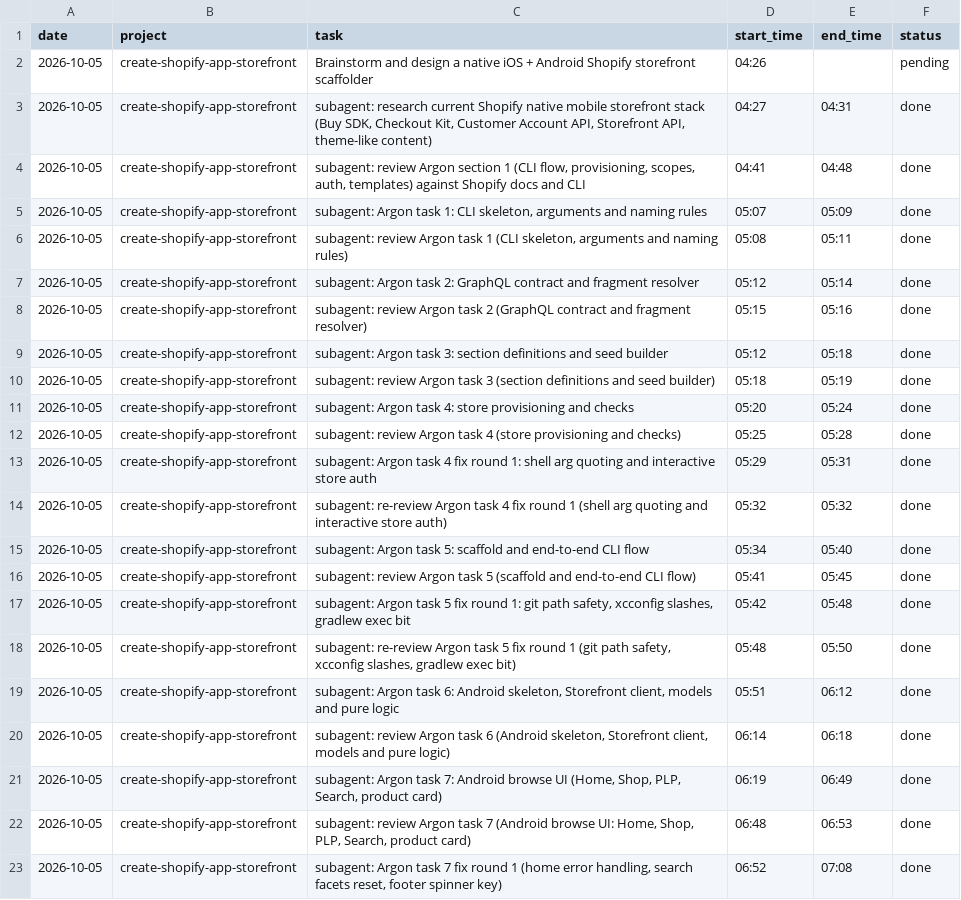
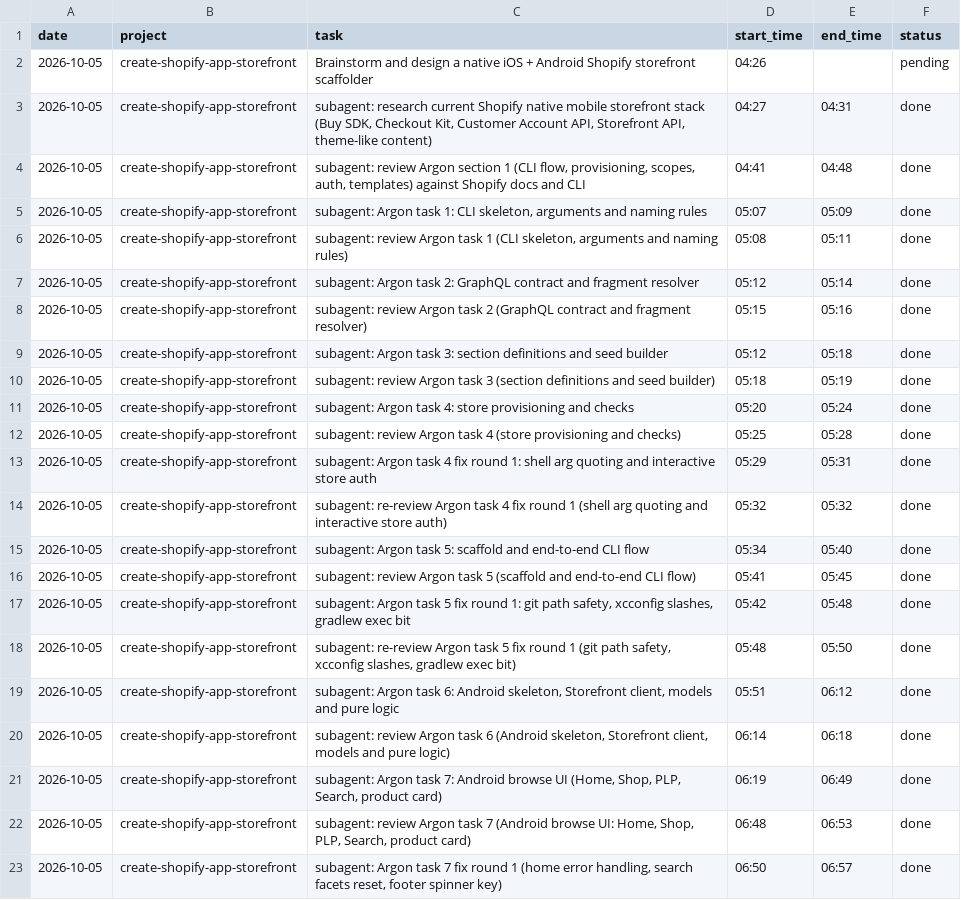
Before and after one commit to mksd0398/argon, a CSV file: SESSION_LOG.csv, drawn as a sheet.

```diff
--- a/SESSION_LOG.csv
+++ b/SESSION_LOG.csv
@@ -22,2 +22,2 @@ date,project,task,start_time,end_time,status
 2026-10-05,create-shopify-app-storefront,"subagent: review Argon task 7 (Android browse UI: Home, Shop, PLP, Search, product card)",06:48,06:53,done
-2026-10-05,create-shopify-app-storefront,"subagent: Argon task 7 fix round 1 (home error handling, search facets reset, footer spinner key)",06:52,07:08,done
+2026-10-05,create-shopify-app-storefront,"subagent: Argon task 7 fix round 1 (home error handling, search facets reset, footer spinner key)",06:50,06:57,done
```
